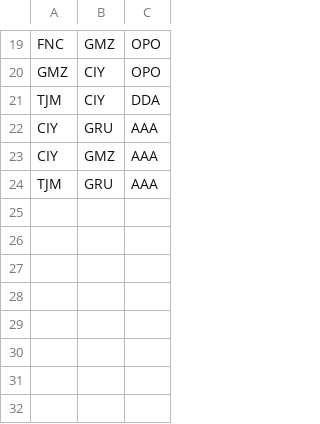
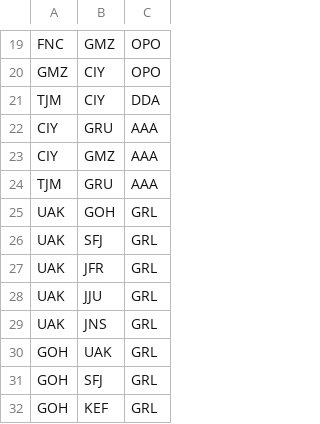
Before and after one commit to duardoliveiras/flight-path, a CSV file: dataset/fake/flights.csv, drawn as a sheet; only a part is shown, gaps mark what is left out.

```diff
--- a/dataset/fake/flights.csv
+++ b/dataset/fake/flights.csv
@@ -24 +24,9 @@ CIY,GMZ,AAA
 TJM,GRU,AAA
+UAK,GOH,GRL
+UAK,SFJ,GRL
+UAK,JFR,GRL
+UAK,JJU,GRL
+UAK,JNS,GRL
+GOH,UAK,GRL
+GOH,SFJ,GRL
+GOH,KEF,GRL
```
Also changed, not shown: dataset/fake/airports.csv, 6 other files.
